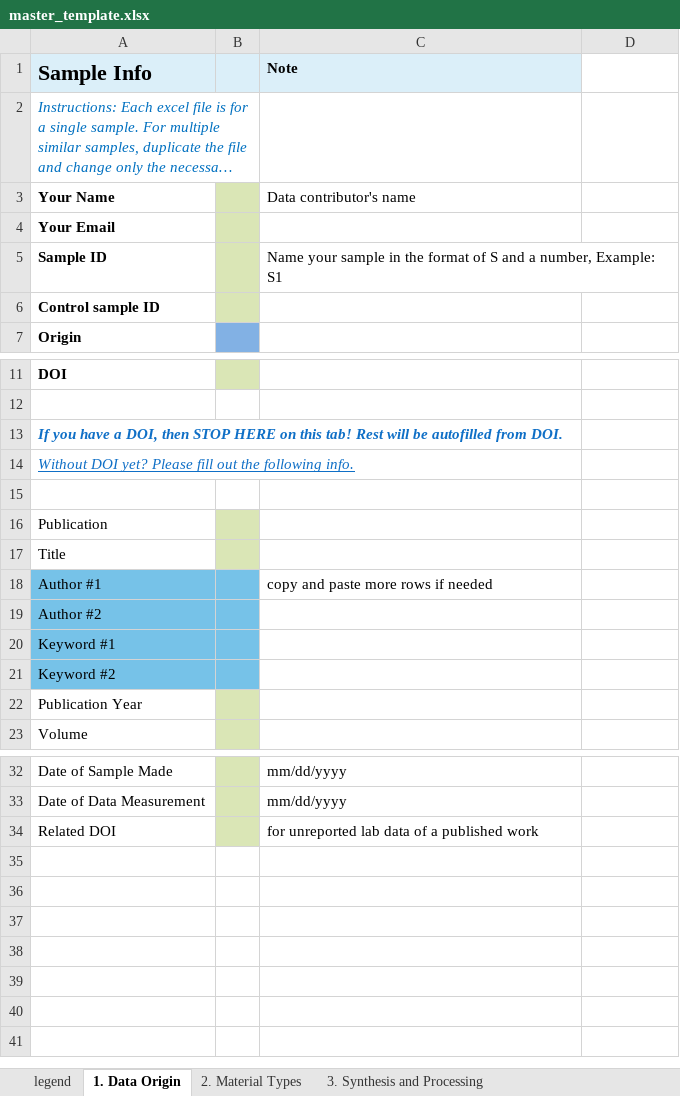
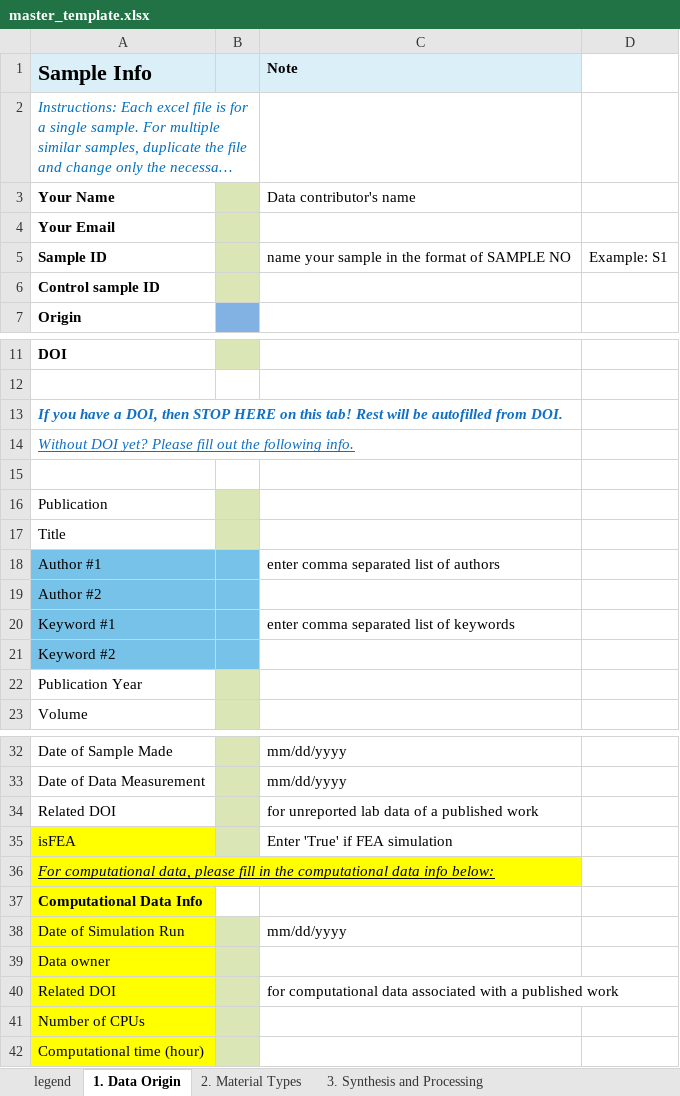
Before and after one commit to Duke-MatSci/materialsmine, an Excel workbook: app/public/master_template.xlsx, sheet 1. Data Origin, drawn as a sheet; only a part is shown, gaps mark what is left out; long unchanged cells end in …; values as stored, in another font and other column widths than the file's, no borders; charts and pictures and conditional formats not drawn; the diff names each change by its address in the sheet, - before the commit and + after, or states it on an @@ line.

```diff
--- a/app/public/master_template.xlsx (sheet 1. Data Origin)
+++ b/app/public/master_template.xlsx (sheet 1. Data Origin)
-C5 (Note): Name your sample in the format of S and a number, Example: S1
+C5 (Note): name your sample in the format of SAMPLE NO
-D5: (empty)
+D5: Example: S1
-C18 (Note): copy and paste more rows if needed
+C18 (Note): enter comma separated list of authors
-C20 (Note): (empty)
+C20 (Note): enter comma separated list of keywords
+row 35: isFEA |  | Enter 'True' if FEA simulation
+row 36: For computational data, please fill in the computational data info below:
+row 37: Computational Data Info
+row 38: Date of Simulation Run |  | mm/dd/yyyy
+row 39: Data owner
+row 40: Related DOI |  | for computational data associated with a published work
+row 41: Number of CPUs
+row 42: Computational time (hour)
```
Also changed, not shown: sheet Dropdown menu choices, sheet 3. Synthesis and Processing, sheet 2. Material Types, sheet 5.6 Properties-Rheological, sheet 5.2 Properties-Viscoelastic, sheet 6. Microstructure, 2 more sheets, other sheet tabs, charts or pictures.
